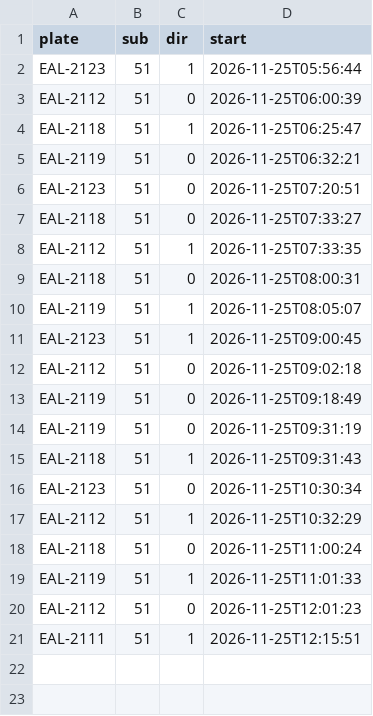
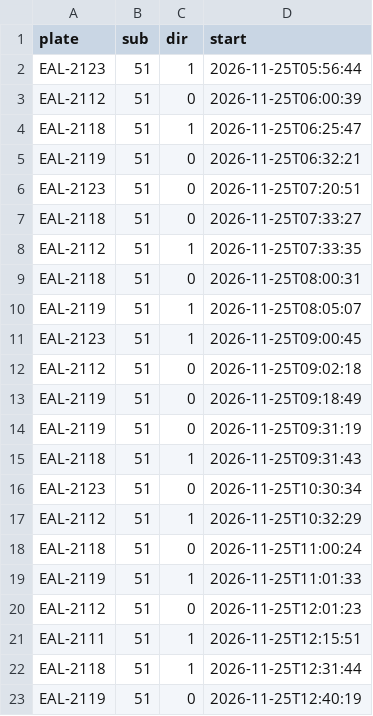
Before and after one commit to andrewwangarchnycu/Schematic-Transit-Taichung, a CSV file: departures/2026-11-25/51.csv, drawn as a sheet.

```diff
--- a/departures/2026-11-25/51.csv
+++ b/departures/2026-11-25/51.csv
@@ -21 +21,3 @@ EAL-2112,51,0,2026-11-25T12:01:23
 EAL-2111,51,1,2026-11-25T12:15:51
+EAL-2118,51,1,2026-11-25T12:31:44
+EAL-2119,51,0,2026-11-25T12:40:19
```
Also changed, not shown: departures/2026-11-25/23.csv, departures/2026-11-25/45.csv, 2 other files.
